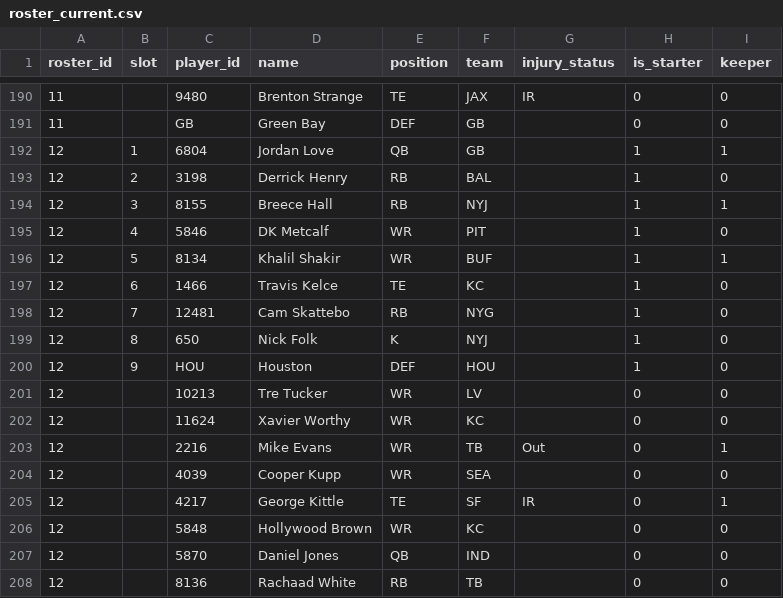
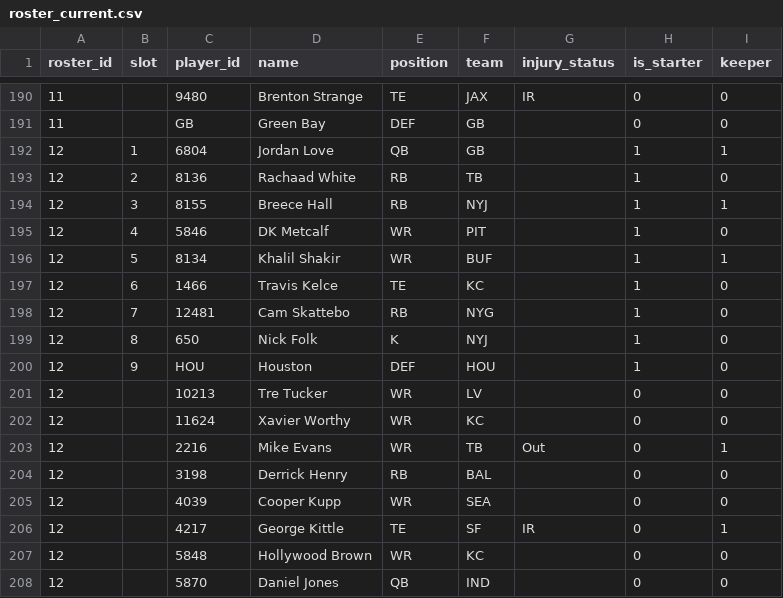
Before and after one commit to MichaelRyanJr/SleeperAgent, a CSV file: docs/league_1181689020258160640_auto/roster_current.csv, drawn as a sheet; only a part is shown, gaps mark what is left out.

```diff
--- a/docs/league_1181689020258160640_auto/roster_current.csv
+++ b/docs/league_1181689020258160640_auto/roster_current.csv
@@ -192,3 +192,3 @@ roster_id,slot,player_id,name,position,team,injury_status,is_starter,keeper
 12,1,6804,Jordan Love,QB,GB,,1,1
-12,2,3198,Derrick Henry,RB,BAL,,1,0
+12,2,8136,Rachaad White,RB,TB,,1,0
 12,3,8155,Breece Hall,RB,NYJ,,1,1
@@ -203,2 +203,3 @@ roster_id,slot,player_id,name,position,team,injury_status,is_starter,keeper
 12,,2216,Mike Evans,WR,TB,Out,0,1
+12,,3198,Derrick Henry,RB,BAL,,0,0
 12,,4039,Cooper Kupp,WR,SEA,,0,0
@@ -207,2 +208 @@ roster_id,slot,player_id,name,position,team,injury_status,is_starter,keeper
 12,,5870,Daniel Jones,QB,IND,,0,0
-12,,8136,Rachaad White,RB,TB,,0,0
```
Also changed, not shown: 19 other files.
